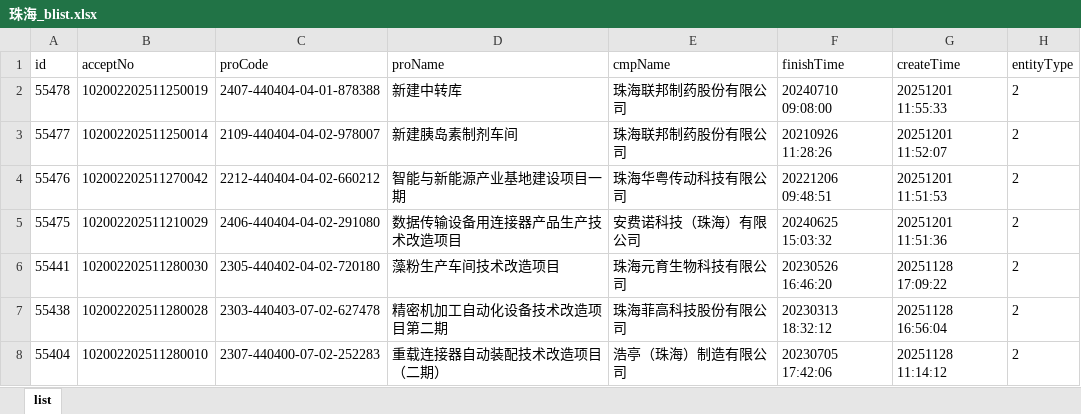
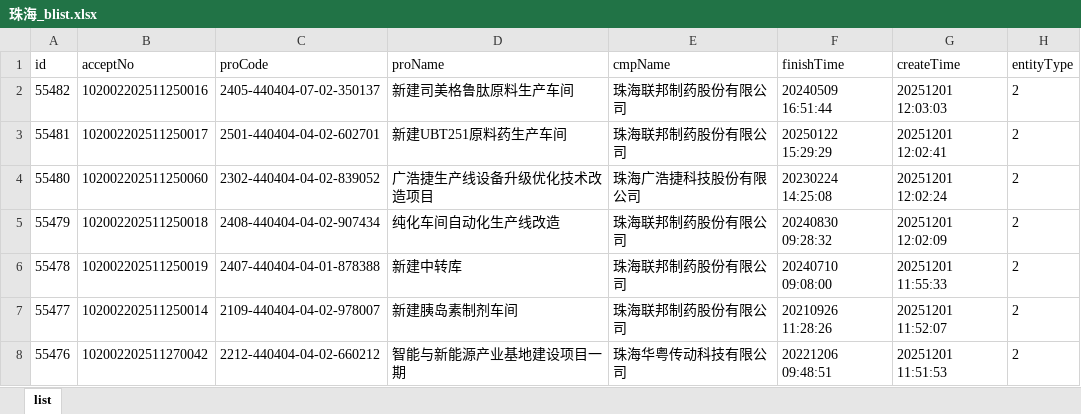
Before and after one commit to goonhope/blist, an Excel workbook: 珠海_blist.xlsx, sheet list, drawn as a sheet; only a part is shown; the shorter side is filled out with more unchanged rows; values as stored, in another font and other column widths than the file's, no borders; the diff names each change by its address in the sheet, - before the commit and + after, or states it on an @@ line.

```diff
--- a/珠海_blist.xlsx (sheet list)
+++ b/珠海_blist.xlsx (sheet list)
+row 2: 55482 | 102002202511250016 | 2405-440404-07-02-350137 | 新建司美格鲁肽原料生产车间 | 珠海联邦制药股份有限公司 | 20240509 16:51:44 | 20251201 12:03:03 | 2
+row 3: 55481 | 102002202511250017 | 2501-440404-04-02-602701 | 新建UBT251原料药生产车间 | 珠海联邦制药股份有限公司 | 20250122 15:29:29 | 20251201 12:02:41 | 2
+row 4: 55480 | 102002202511250060 | 2302-440404-04-02-839052 | 广浩捷生产线设备升级优化技术改造项目 | 珠海广浩捷科技股份有限公司 | 20230224 14:25:08 | 20251201 12:02:24 | 2
+row 5: 55479 | 102002202511250018 | 2408-440404-04-02-907434 | 纯化车间自动化生产线改造 | 珠海联邦制药股份有限公司 | 20240830 09:28:32 | 20251201 12:02:09 | 2
```
Also changed, not shown: 1 other file.
